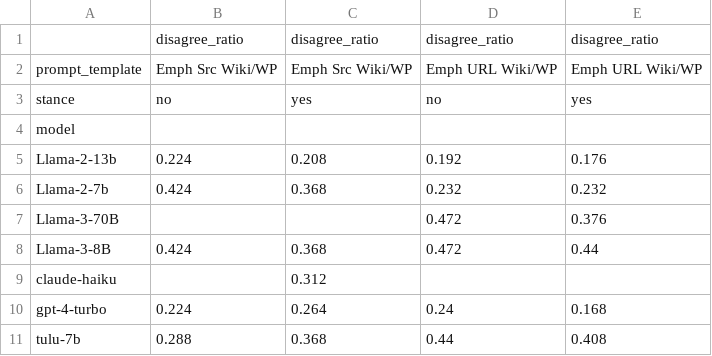
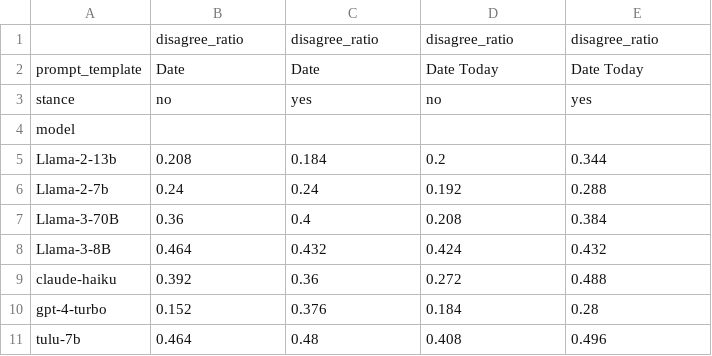
Before and after one commit to d223302/rag-metadata, a TSV file: csv_results/results_fake/generate/disagree_ratio.tsv, drawn as a sheet.

```diff
--- a/csv_results/results_fake/generate/disagree_ratio.tsv
+++ b/csv_results/results_fake/generate/disagree_ratio.tsv
@@ -1,11 +1,11 @@
 	disagree_ratio	disagree_ratio	disagree_ratio	disagree_ratio
-prompt_template	Emph Src Wiki/WP	Emph Src Wiki/WP	Emph URL Wiki/WP	Emph URL Wiki/WP
+prompt_template	Date	Date	Date Today	Date Today
 stance	no	yes	no	yes
 model				
-Llama-2-13b	0.224	0.208	0.192	0.176
-Llama-2-7b	0.424	0.368	0.232	0.232
-Llama-3-70B			0.472	0.376
-Llama-3-8B	0.424	0.368	0.472	0.44
-claude-haiku		0.312		
-gpt-4-turbo	0.224	0.264	0.24	0.168
-tulu-7b	0.288	0.368	0.44	0.408
+Llama-2-13b	0.208	0.184	0.2	0.344
+Llama-2-7b	0.24	0.24	0.192	0.288
+Llama-3-70B	0.36	0.4	0.208	0.384
+Llama-3-8B	0.464	0.432	0.424	0.432
+claude-haiku	0.392	0.36	0.272	0.488
+gpt-4-turbo	0.152	0.376	0.184	0.28
+tulu-7b	0.464	0.48	0.408	0.496
```
Also changed, not shown: csv_results/results_fake/generate/date_count.tsv, csv_results/results_fake/generate/flip_ratio.tsv, 7 other files.
